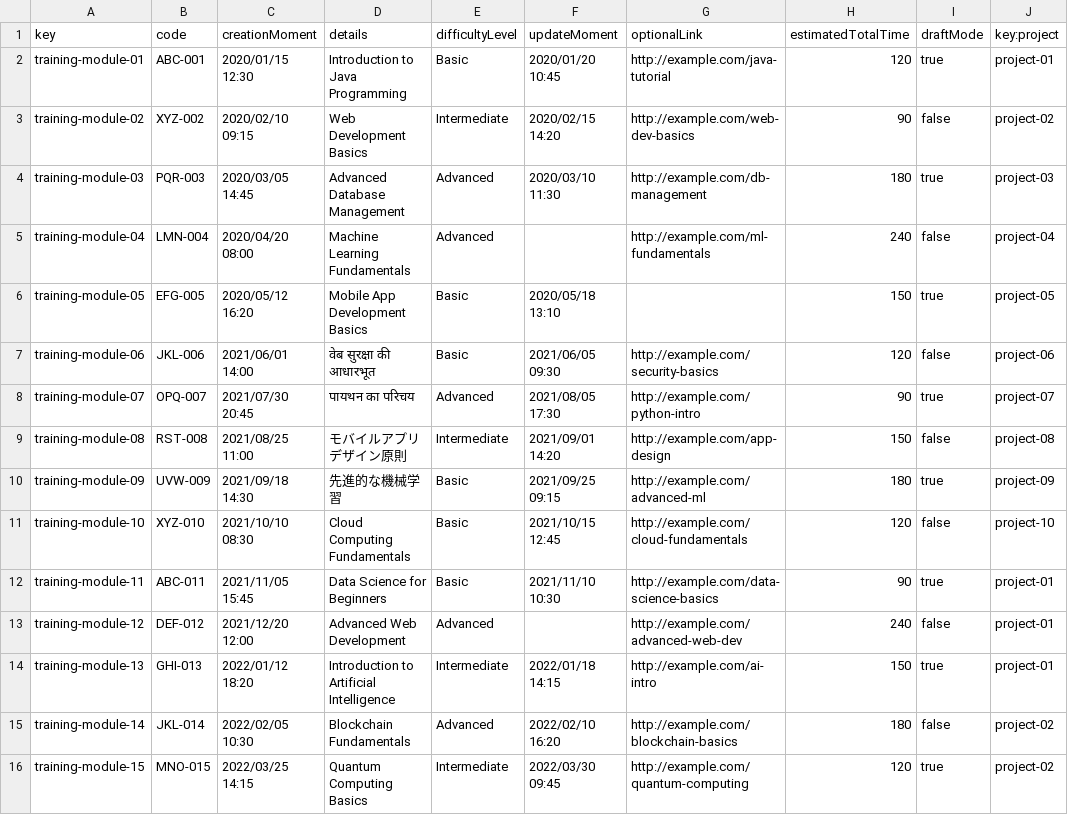
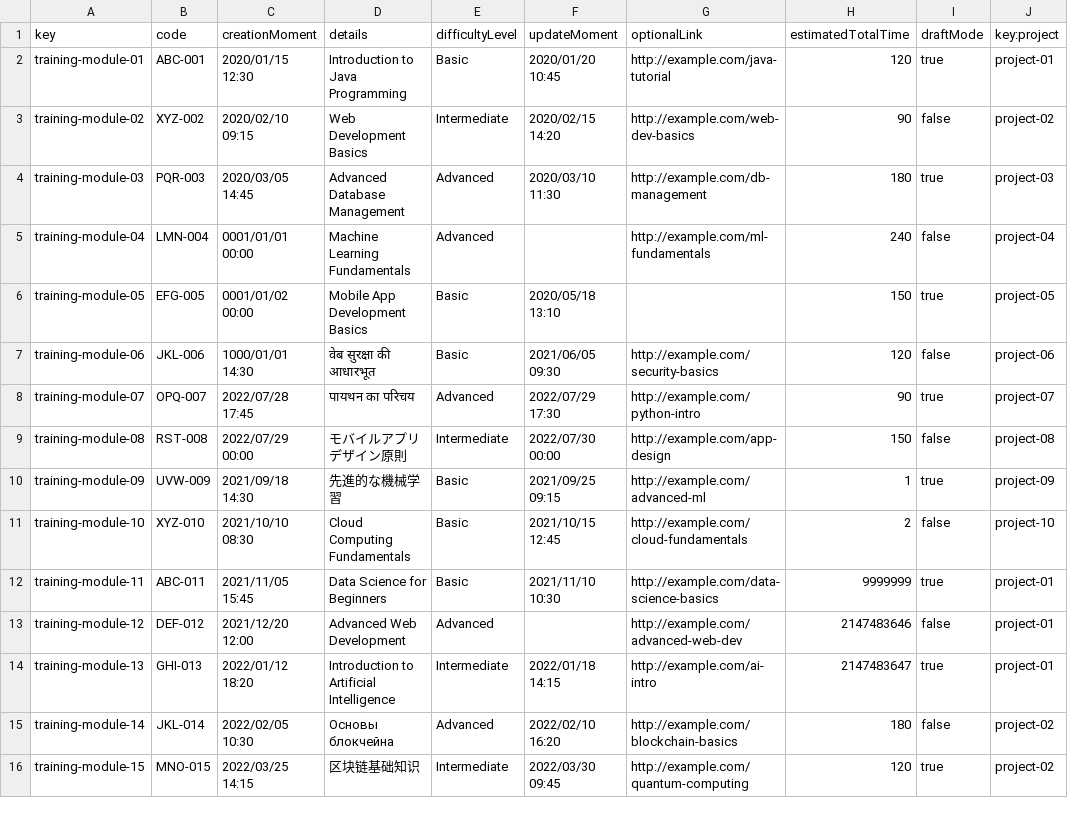
Before and after one commit to DP2-C1-013/Acme-SF, a CSV file: src/main/webapp/WEB-INF/resources/sample-data/training-module.csv, drawn as a sheet; only a part is shown; the diff names each change by its address in the sheet, - before the commit and + after, or states it on an @@ line.

```diff
--- a/src/main/webapp/WEB-INF/resources/sample-data/training-module.csv
+++ b/src/main/webapp/WEB-INF/resources/sample-data/training-module.csv
-C5 (creationMoment): 2020/04/20 08:00
+C5 (creationMoment): 0001/01/01 00:00
-C6 (creationMoment): 2020/05/12 16:20
+C6 (creationMoment): 0001/01/02 00:00
-C7 (creationMoment): 2021/06/01 14:00
+C7 (creationMoment): 1000/01/01 14:30
-C8 (creationMoment): 2021/07/30 20:45
+C8 (creationMoment): 2022/07/28 17:45
-F8 (updateMoment): 2021/08/05 17:30
+F8 (updateMoment): 2022/07/29 17:30
-C9 (creationMoment): 2021/08/25 11:00
+C9 (creationMoment): 2022/07/29 00:00
-F9 (updateMoment): 2021/09/01 14:20
+F9 (updateMoment): 2022/07/30 00:00
-H10 (estimatedTotalTime): 180
+H10 (estimatedTotalTime): 1
-H11 (estimatedTotalTime): 120
+H11 (estimatedTotalTime): 2
-H12 (estimatedTotalTime): 90
+H12 (estimatedTotalTime): 9999999
-H13 (estimatedTotalTime): 240
+H13 (estimatedTotalTime): 2147483646
-H14 (estimatedTotalTime): 150
+H14 (estimatedTotalTime): 2147483647
-D15 (details): Blockchain Fundamentals
+D15 (details): Основы блокчейна
-D16 (details): Quantum Computing Basics
+D16 (details): 区块链基础知识
```
Also changed, not shown: src/main/webapp/WEB-INF/resources/sample-data/developer.csv, src/main/webapp/WEB-INF/resources/sample-data/risk.csv, 7 other files.
